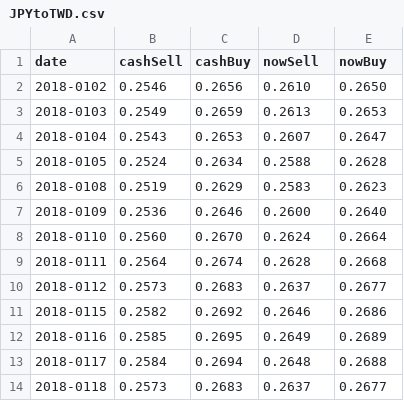
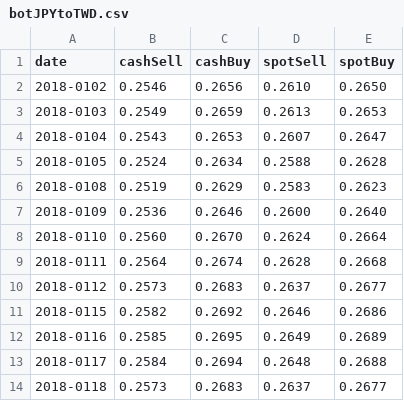
Before and after one commit to wentai/gugumeow, a CSV file: botJPYtoTWD.csv (was JPYtoTWD.csv), drawn as a sheet.

Commit message:
Update and rename JPYtoTWD.csv to botJPYtoTWD.csv

```diff
--- a/JPYtoTWD.csv
+++ b/botJPYtoTWD.csv
@@ -1,2 +1,2 @@
-date,cashSell,cashBuy,nowSell,nowBuy
+date,cashSell,cashBuy,spotSell,spotBuy
 2018-0102,0.2546,0.2656,0.2610,0.2650
```
